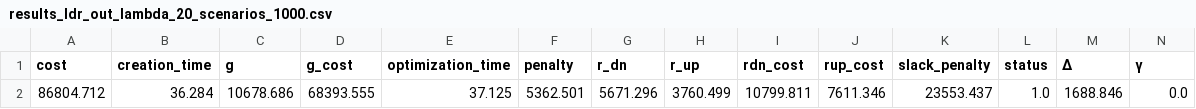
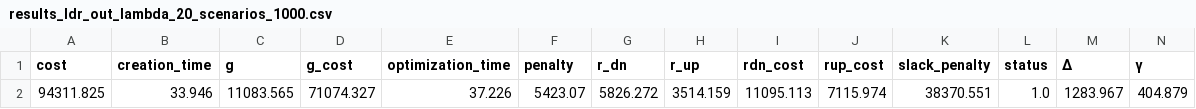
Before and after one commit to MathNog/MLOptFinalProject, a CSV file: results/results_ldr_out_lambda_20_scenarios_1000.csv, drawn as a sheet; only a part is shown; removed rows and columns are numbered as before the commit, all else as after; rows hold the shown columns only; the diff names each change by its address in the sheet, - before the commit and + after, or states it on an @@ line.

```diff
--- a/results/results_ldr_out_lambda_20_scenarios_1000.csv
+++ b/results/results_ldr_out_lambda_20_scenarios_1000.csv
-row 2: 86804.712 | 36.284 | 10678.686 | 68393.555 | 37.125 | 5362.501 | 5671.296 | 3760.499 | 10799.811 | 7611.346 | 23553.437 | 1.0 | 1688.846 | 0.0
+row 2: 94311.825 | 33.946 | 11083.565 | 71074.327 | 37.226 | 5423.07 | 5826.272 | 3514.159 | 11095.113 | 7115.974 | 38370.551 | 1.0 | 1283.967 | 404.879
```
Also changed, not shown: results/decision_variables_insample_ldr_20_scenarios_20.csv, results/decision_variables_insample_pwl_20_scenarios_20.csv, 19 other files.
